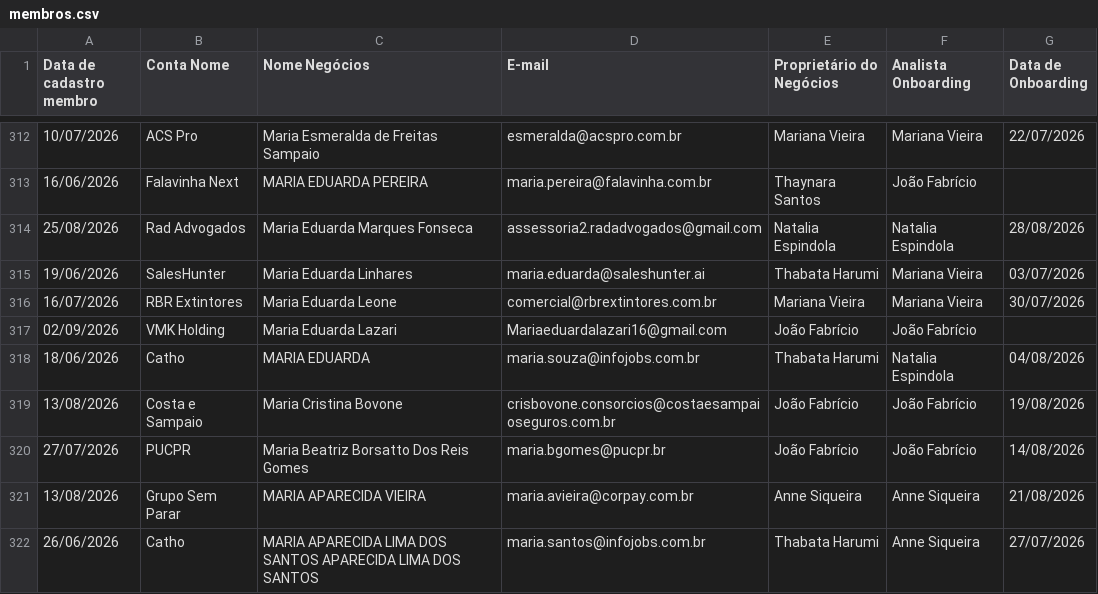
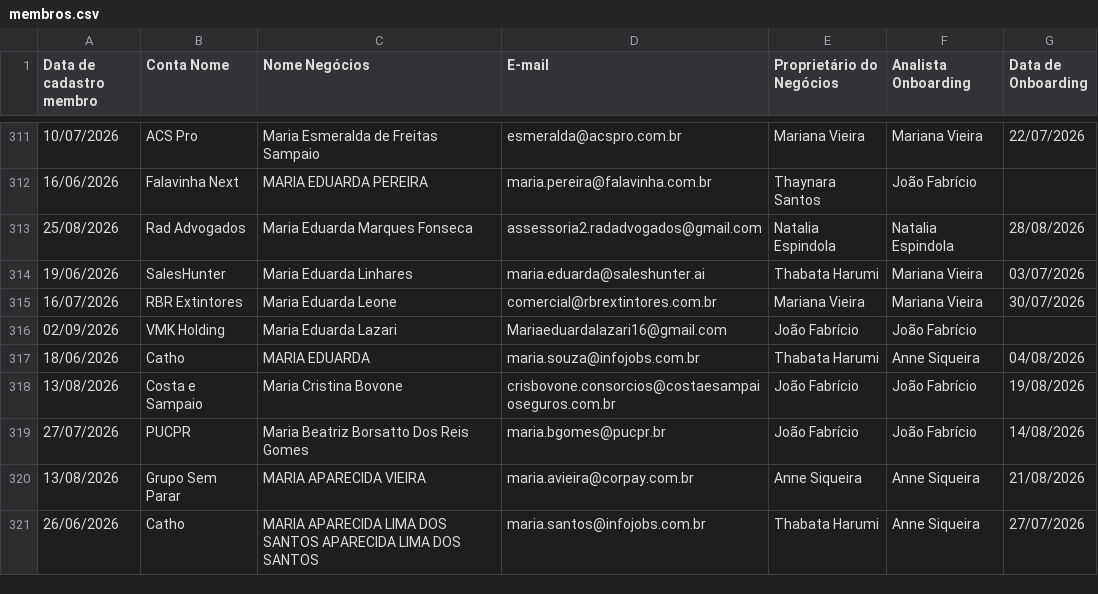
Before and after one commit to thaynarasantos-sketch/Onboardingpipelovers, a CSV file: data/membros.csv, drawn as a sheet; only a part is shown, gaps mark what is left out; the diff covers the shown part only.

```diff
--- a/data/membros.csv
+++ b/data/membros.csv
@@ -317,3 +316,3 @@ Data de cadastro membro,Conta Nome,Nome Negócios,E-mail,Proprietário do Negóc
 02/09/2026,VMK Holding,Maria Eduarda Lazari,Mariaeduardalazari16@gmail.com,João Fabrício,João Fabrício,
-18/06/2026,Catho,MARIA EDUARDA,maria.souza@infojobs.com.br,Thabata Harumi,Natalia Espindola,04/08/2026
+18/06/2026,Catho,MARIA EDUARDA,maria.souza@infojobs.com.br,Thabata Harumi,Anne Siqueira,04/08/2026
 13/08/2026,Costa e Sampaio,Maria Cristina Bovone,crisbovone.consorcios@costaesampaioseguros.com.br,João Fabrício,João Fabrício,19/08/2026
```
Also changed, not shown: 1 removed row and 8 edited cells elsewhere in this file.
